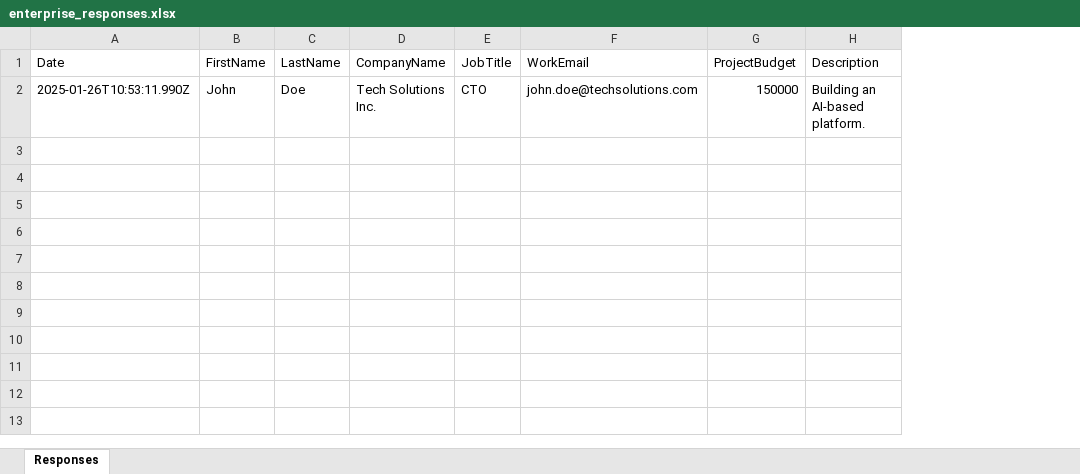
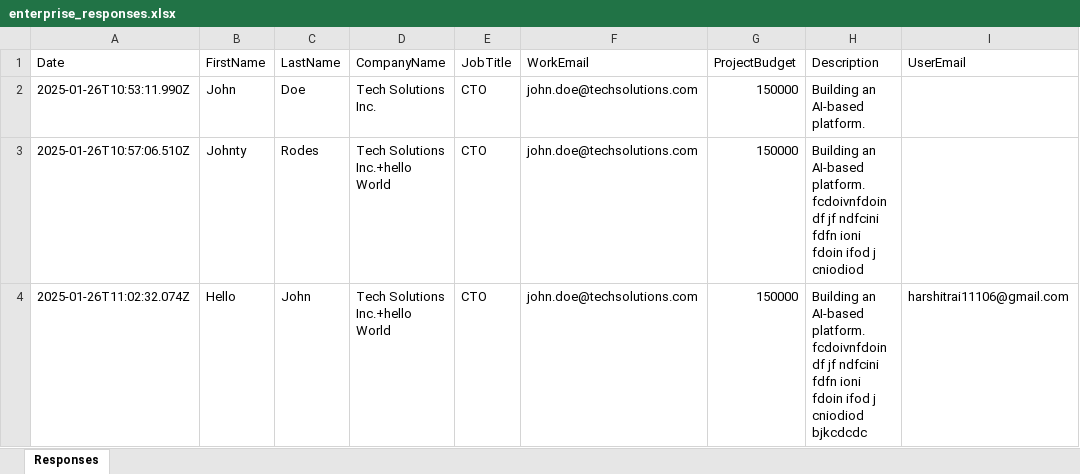
Before and after one commit to Its-Harshit-work/Authentication, an Excel workbook: enterprise_responses.xlsx, sheet Responses, drawn as a sheet; values as stored, in another font and other column widths than the file's, no borders; the diff names each change by its address in the sheet, - before the commit and + after, or states it on an @@ line.

Commit message:
added user email

```diff
--- a/enterprise_responses.xlsx (sheet Responses)
+++ b/enterprise_responses.xlsx (sheet Responses)
+column I (UserEmail), empty
+row 3: 2025-01-26T10:57:06.510Z | Johnty | Rodes | Tech Solutions Inc.+hello World | CTO | john.doe@techsolutions.com | 150000 | Building an AI-based platform. fcdoivnfdoin df jf ndfcini fdfn ioni fdoin ifod j cniodiod
+row 4: 2025-01-26T11:02:32.074Z | Hello | John | Tech Solutions Inc.+hello World | CTO | john.doe@techsolutions.com | 150000 | Building an AI-based platform. fcdoivnfdoin df jf ndfcini fdfn ioni fdoin ifod j cniodiod bjkcdcdc | harshitrai11106@gmail.com
```
Also changed, not shown: 1 other file.
